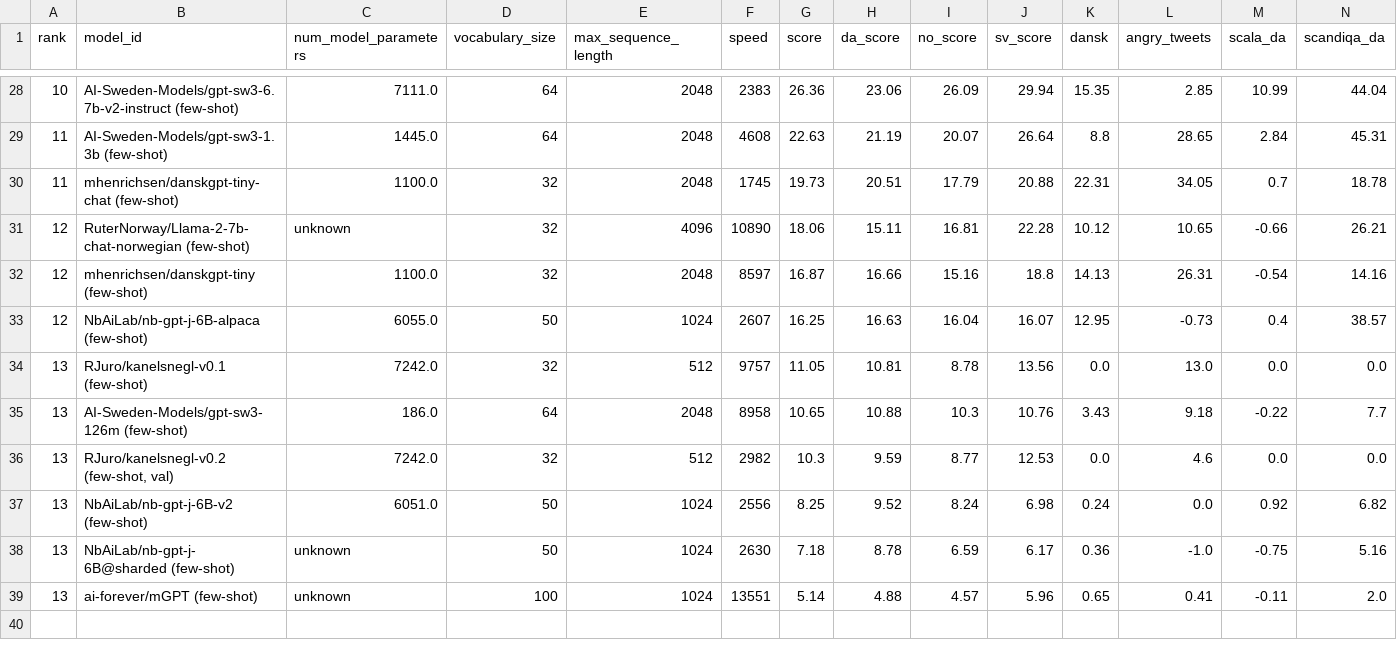
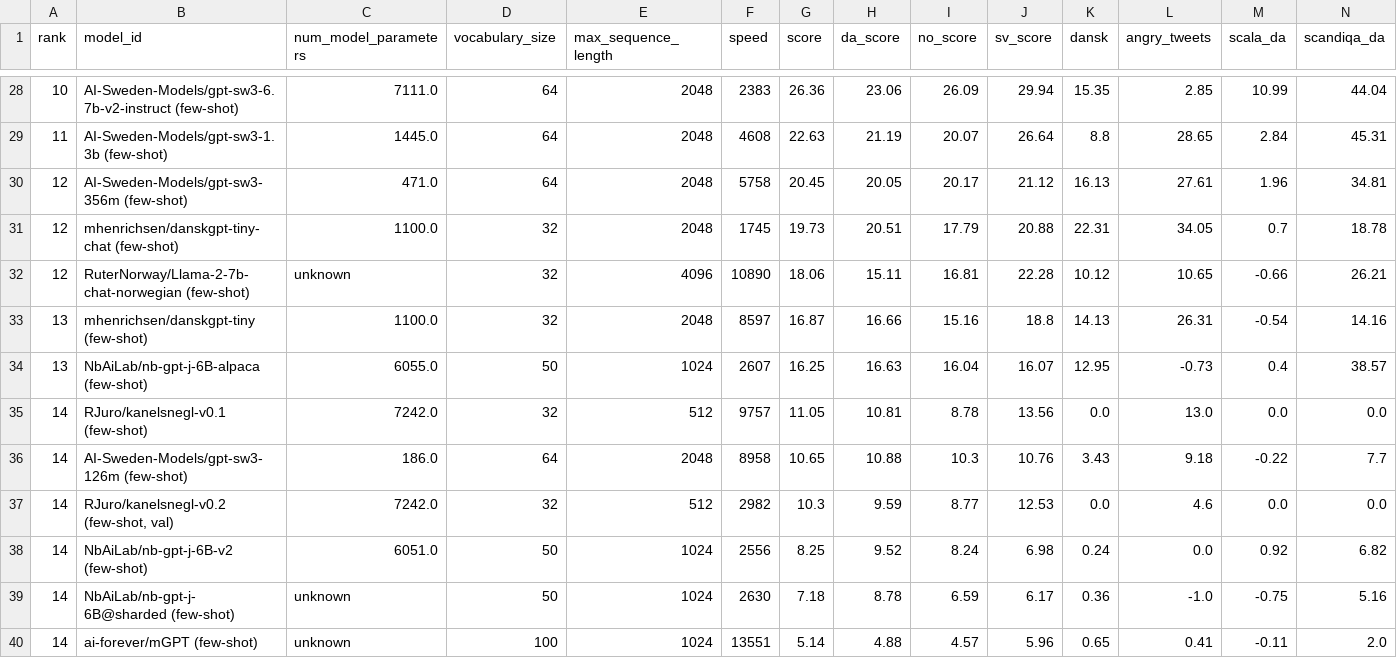
Before and after one commit to ScandEval/scandeval.github.io, a CSV file: mainland-scandinavian-nlg.csv, drawn as a sheet; only a part is shown, gaps mark what is left out; addresses are those after the commit; rows hold the shown columns only; the diff names each change by its address in the sheet, - before the commit and + after, or states it on an @@ line.

Commit message:
feat: Add AI-Sweden-Models/gpt-sw3-356m (few-shot)

```diff
--- a/mainland-scandinavian-nlg.csv
+++ b/mainland-scandinavian-nlg.csv
+row 30: 12 | AI-Sweden-Models/gpt-sw3-356m (few-shot) | 471.0 | 64 | 2048 | 5758 | 20.45 | 20.05 | 20.17 | 21.12 | 16.13 | 27.61 | 1.96 | 34.81
-A31 (rank): 11
+A31 (rank): 12
-A33:A34 (rank): 12
+A33:A34 (rank): 13
-A35:A40 (rank): 13
+A35:A40 (rank): 14
```
Also changed, not shown: mainland-scandinavian-nlu.csv, 3 other files.
